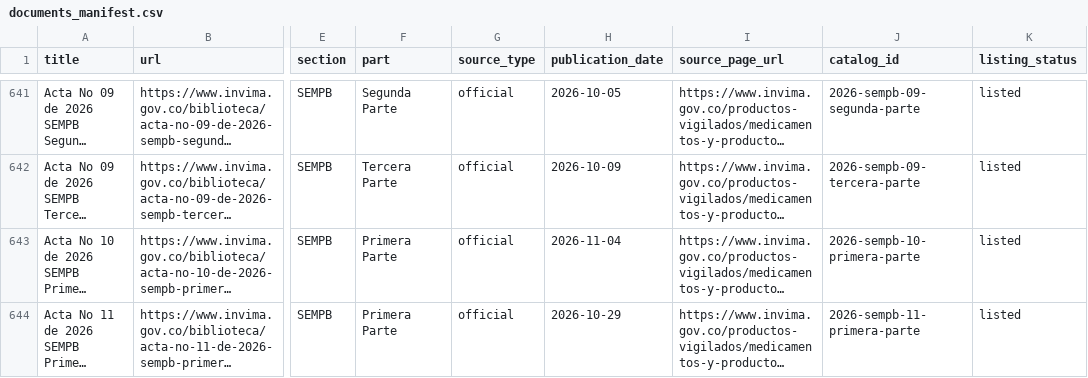
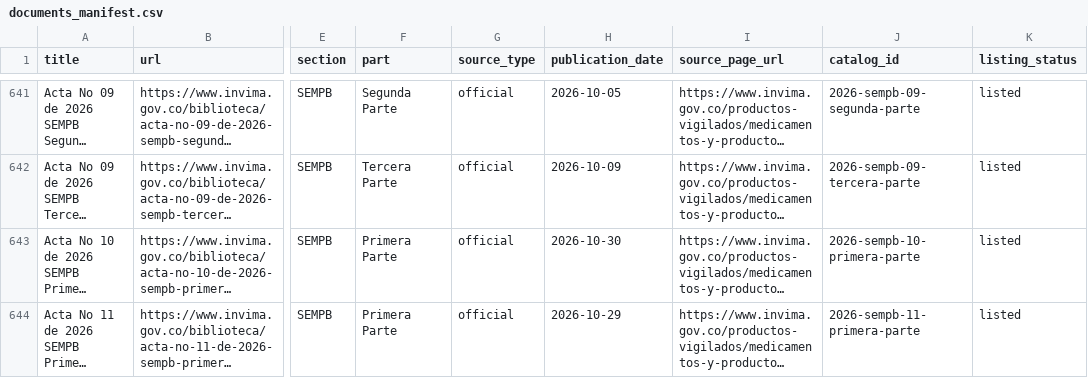
Before and after one commit to Daarlong/explorador-actas-invima-ai, a CSV file: documents_manifest.csv, drawn as a sheet; only a part is shown, gaps mark what is left out; long unchanged cells end in …; the diff names each change by its address in the sheet, - before the commit and + after, or states it on an @@ line.

```diff
--- a/documents_manifest.csv
+++ b/documents_manifest.csv
-H643 (publication_date): 2026-11-04
+H643 (publication_date): 2026-10-30
```
Also changed, not shown: actas_catalog.csv, 2 other files.
